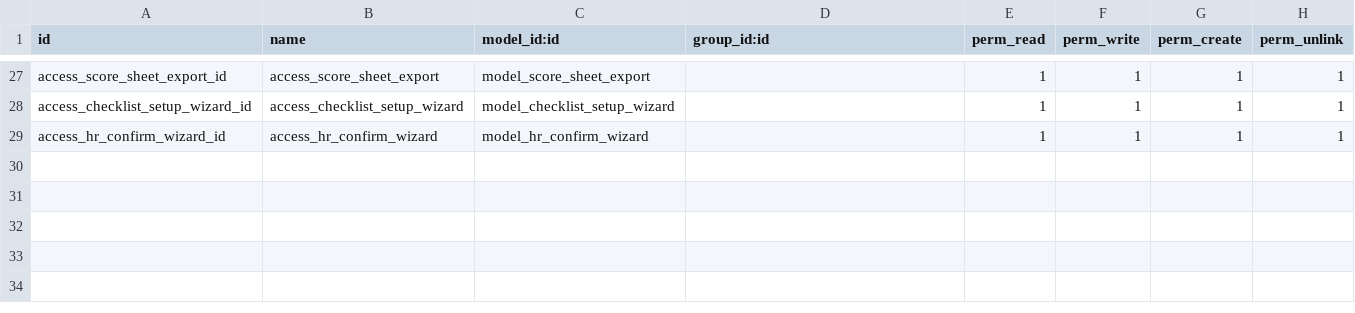
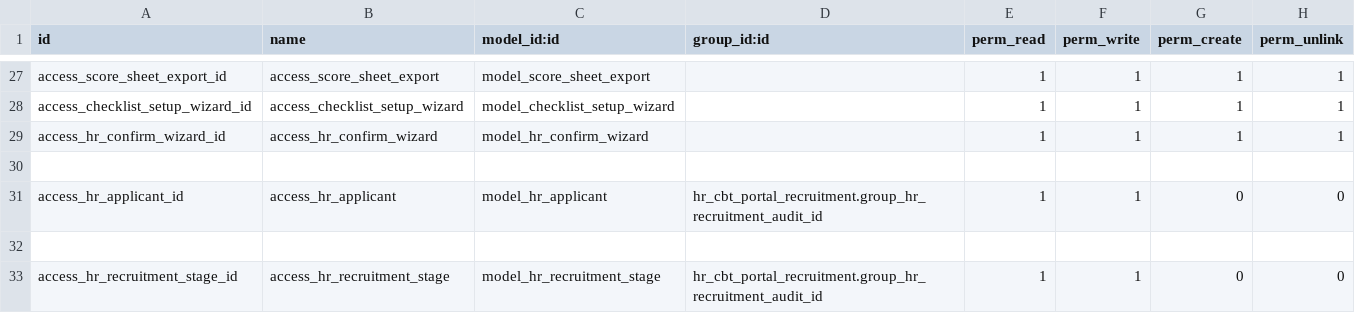
Before and after one commit to madux/EEDC_ERP, a CSV file: hr_cbt_portal_recruitment/security/ir.model.access.csv, drawn as a sheet; only a part is shown, gaps mark what is left out; the diff names each change by its address in the sheet, - before the commit and + after, or states it on an @@ line.

Commit message:
[Imp] Preliminary implementation of group

```diff
--- a/hr_cbt_portal_recruitment/security/ir.model.access.csv
+++ b/hr_cbt_portal_recruitment/security/ir.model.access.csv
+row 30: (empty)
+row 31: access_hr_applicant_id | access_hr_applicant | model_hr_applicant | hr_cbt_portal_recruitment.group_hr_recruitment_audit_id | 1 | 1 | 0 | 0
+row 32: (empty)
+row 33: access_hr_recruitment_stage_id | access_hr_recruitment_stage | model_hr_recruitment_stage | hr_cbt_portal_recruitment.group_hr_recruitment_audit_id | 1 | 1 | 0 | 0
```
Also changed, not shown: 11 other files.
